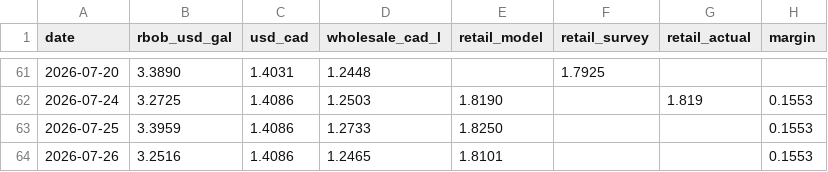
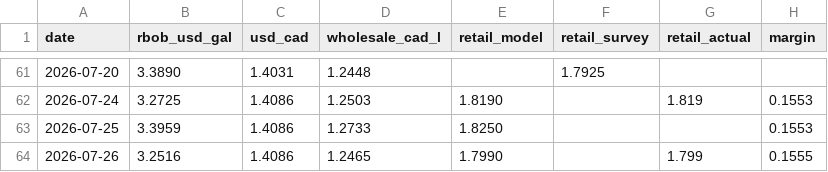
Before and after one commit to JackyLiu13/gasprices, a CSV file: backend/history.csv, drawn as a sheet; only a part is shown, gaps mark what is left out.

Commit message:
data: 2026-07-26 1.799/L observed (corrects modelled 1.810)

```diff
--- a/backend/history.csv
+++ b/backend/history.csv
@@ -63,2 +63,2 @@ date,rbob_usd_gal,usd_cad,wholesale_cad_l,retail_model,retail_survey,retail_actu
 2026-07-25,3.3959,1.4086,1.2733,1.8250,,,0.1553
-2026-07-26,3.2516,1.4086,1.2465,1.8101,,,0.1553
+2026-07-26,3.2516,1.4086,1.2465,1.7990,,1.799,0.1555
```
Also changed, not shown: 1 other file.
